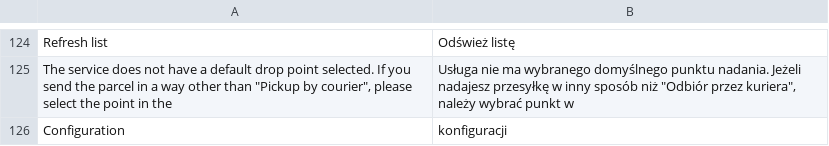
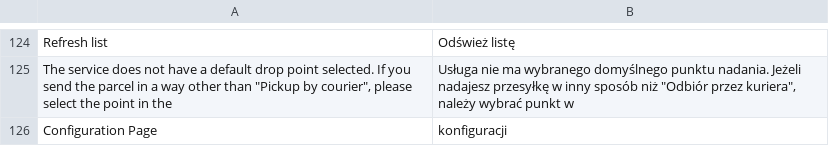
Before and after one commit to InPost-Magento/smartmage_inpost, a CSV file: i18n/pl_PL.csv, drawn as a sheet; only a part is shown, gaps mark what is left out.

```diff
--- a/i18n/pl_PL.csv
+++ b/i18n/pl_PL.csv
@@ -125,2 +125,2 @@ Refresh list, Odśwież listę
 "The service does not have a default drop point selected. If you send the parcel in a way other than ""Pickup by courier"", please select the point in the","Usługa nie ma wybranego domyślnego punktu nadania. Jeżeli nadajesz przesyłkę w inny sposób niż ""Odbiór przez kuriera"", należy wybrać punkt w"
-Configuration,konfiguracji
+Configuration Page,konfiguracji
```
Also changed, not shown: 27 other files.
